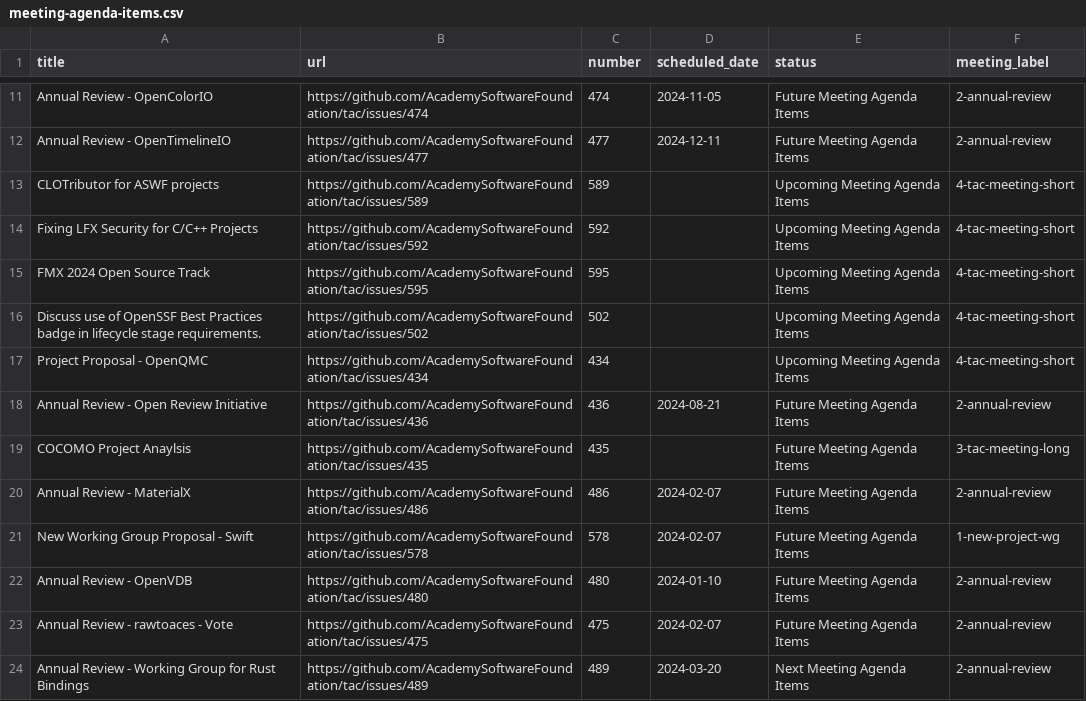
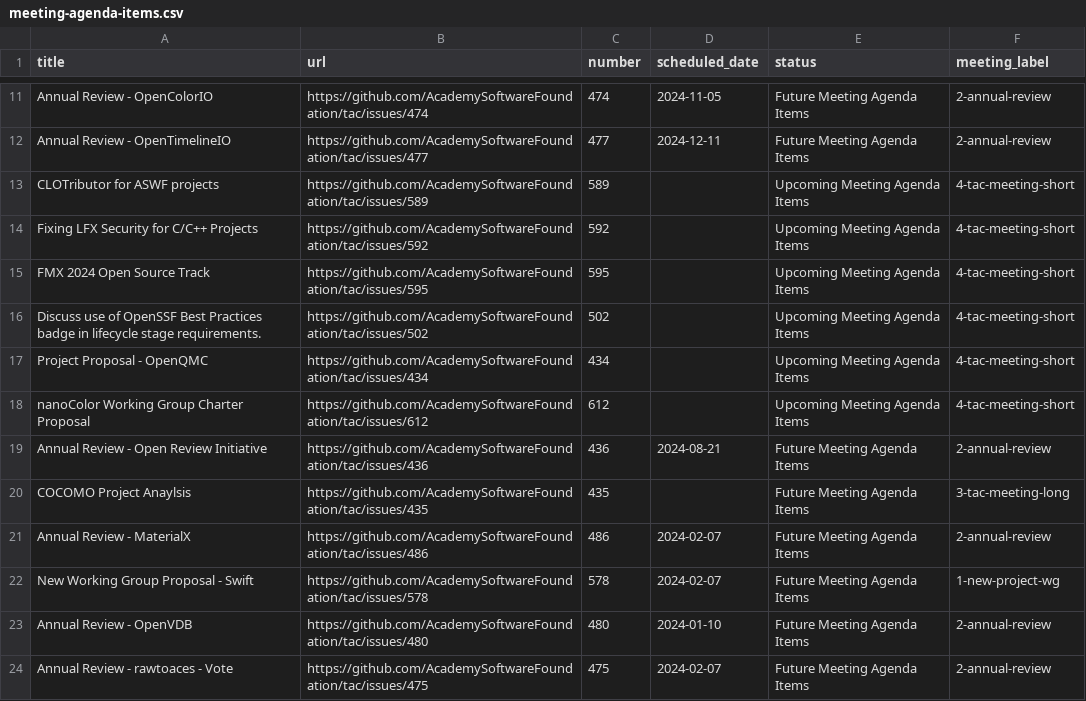
Before and after one commit to AcademySoftwareFoundation/tac, a CSV file: _data/meeting-agenda-items.csv, drawn as a sheet; only a part is shown, gaps mark what is left out; the shorter side is filled out with more unchanged rows; the diff names each change by its address in the sheet, - before the commit and + after, or states it on an @@ line.

Commit message:
Update Data Sources
Signed-off-by: GitHub <noreply@github.com>

```diff
--- a/_data/meeting-agenda-items.csv
+++ b/_data/meeting-agenda-items.csv
+row 18: nanoColor Working Group Charter Proposal | https://github.com/AcademySoftwareFoundation/tac/issues/612 | 612 |  | Upcoming Meeting Agenda Items | 4-tac-meeting-short
```
